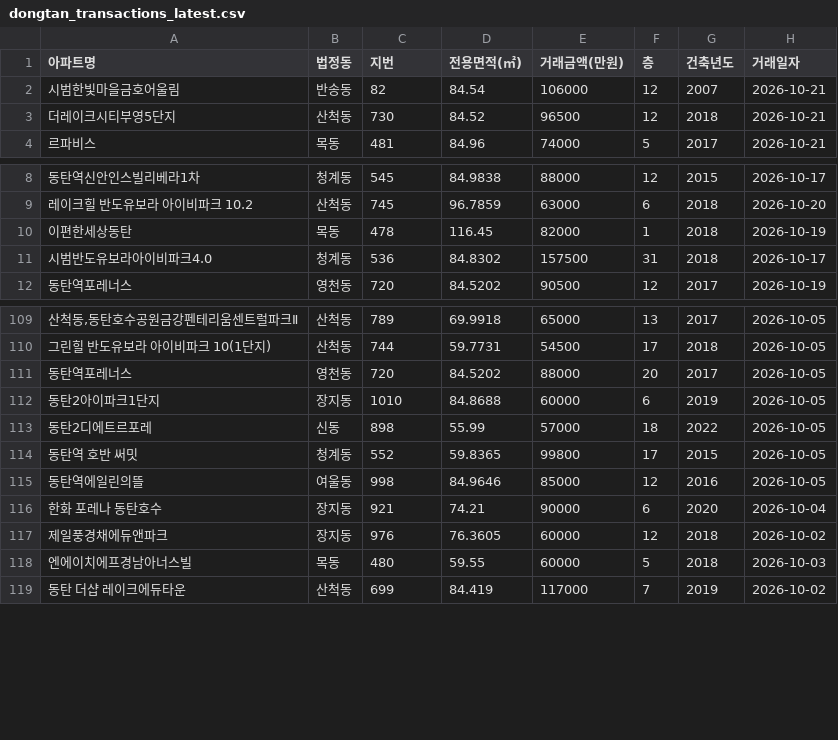
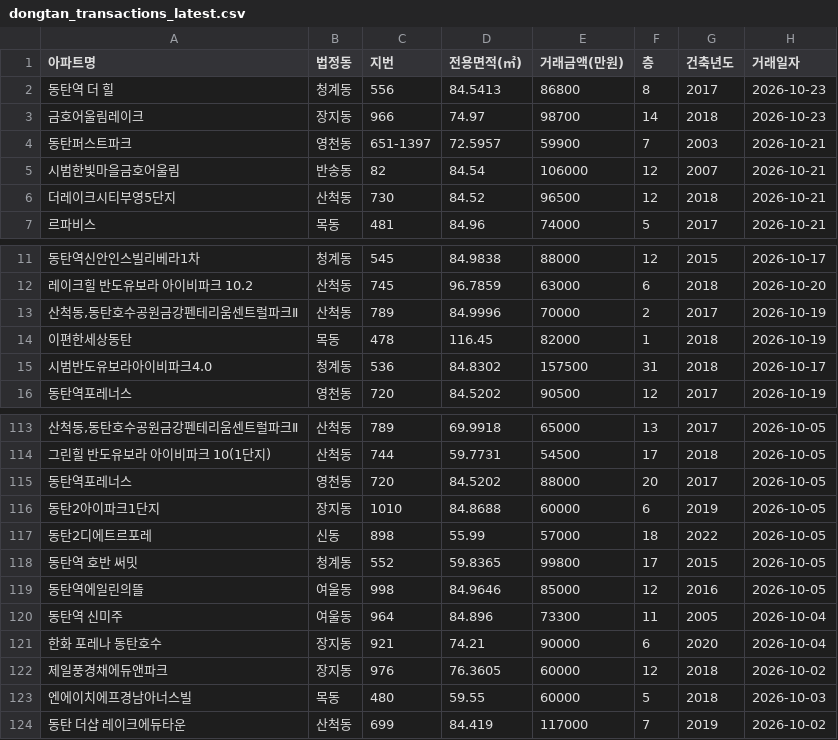
Before and after one commit to Portfolio-Architects/PORTFOLIO-DVIEW, a CSV file: dongtan_transactions_latest.csv, drawn as a sheet; only a part is shown, gaps mark what is left out.

```diff
--- a/dongtan_transactions_latest.csv
+++ b/dongtan_transactions_latest.csv
@@ -1,2 +1,5 @@
 아파트명,법정동,지번,전용면적(㎡),거래금액(만원),층,건축년도,거래일자
+동탄역 더 힐,청계동,556,84.5413,86800,8,2017,2026-10-23
+금호어울림레이크,장지동,966,74.97,98700,14,2018,2026-10-23
+동탄퍼스트파크,영천동,651-1397,72.5957,59900,7,2003,2026-10-21
 시범한빛마을금호어울림,반송동,82,84.54,106000,12,2007,2026-10-21
@@ -9,2 +12,3 @@
 레이크힐 반도유보라 아이비파크 10.2,산척동,745,96.7859,63000,6,2018,2026-10-20
+"산척동,동탄호수공원금강펜테리움센트럴파크Ⅱ",산척동,789,84.9996,70000,2,2017,2026-10-19
 이편한세상동탄,목동,478,116.45,82000,1,2018,2026-10-19
@@ -115,2 +119,3 @@
 동탄역에일린의뜰,여울동,998,84.9646,85000,12,2016,2026-10-05
+동탄역 신미주,여울동,964,84.896,73300,11,2005,2026-10-04
 한화 포레나 동탄호수,장지동,921,74.21,90000,6,2020,2026-10-04
```
Also changed, not shown: 2 other files.
